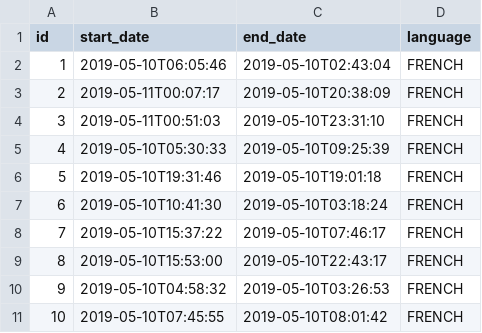
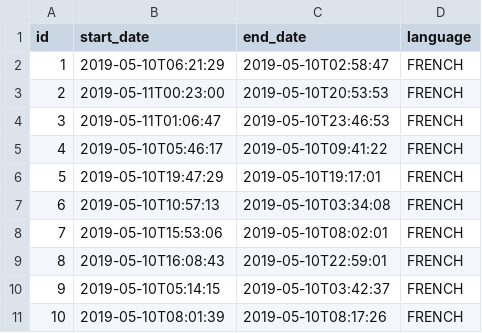
Before and after one commit to hussain-bim/jhipster-sample-application2, a CSV file: src/main/resources/config/liquibase/data/job_history.csv, drawn as a sheet.

```diff
--- a/src/main/resources/config/liquibase/data/job_history.csv
+++ b/src/main/resources/config/liquibase/data/job_history.csv
@@ -1,11 +1,11 @@
 id;start_date;end_date;language
-1;2019-05-10T06:05:46;2019-05-10T02:43:04;FRENCH
-2;2019-05-11T00:07:17;2019-05-10T20:38:09;FRENCH
-3;2019-05-11T00:51:03;2019-05-10T23:31:10;FRENCH
-4;2019-05-10T05:30:33;2019-05-10T09:25:39;FRENCH
-5;2019-05-10T19:31:46;2019-05-10T19:01:18;FRENCH
-6;2019-05-10T10:41:30;2019-05-10T03:18:24;FRENCH
-7;2019-05-10T15:37:22;2019-05-10T07:46:17;FRENCH
-8;2019-05-10T15:53:00;2019-05-10T22:43:17;FRENCH
-9;2019-05-10T04:58:32;2019-05-10T03:26:53;FRENCH
-10;2019-05-10T07:45:55;2019-05-10T08:01:42;FRENCH
+1;2019-05-10T06:21:29;2019-05-10T02:58:47;FRENCH
+2;2019-05-11T00:23:00;2019-05-10T20:53:53;FRENCH
+3;2019-05-11T01:06:47;2019-05-10T23:46:53;FRENCH
+4;2019-05-10T05:46:17;2019-05-10T09:41:22;FRENCH
+5;2019-05-10T19:47:29;2019-05-10T19:17:01;FRENCH
+6;2019-05-10T10:57:13;2019-05-10T03:34:08;FRENCH
+7;2019-05-10T15:53:06;2019-05-10T08:02:01;FRENCH
+8;2019-05-10T16:08:43;2019-05-10T22:59:01;FRENCH
+9;2019-05-10T05:14:15;2019-05-10T03:42:37;FRENCH
+10;2019-05-10T08:01:39;2019-05-10T08:17:26;FRENCH
```
Also changed, not shown: src/main/resources/config/liquibase/data/employee.csv, 5 other files.
